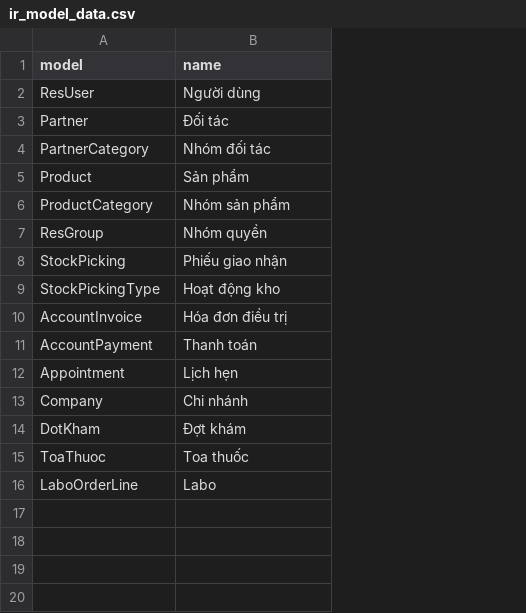
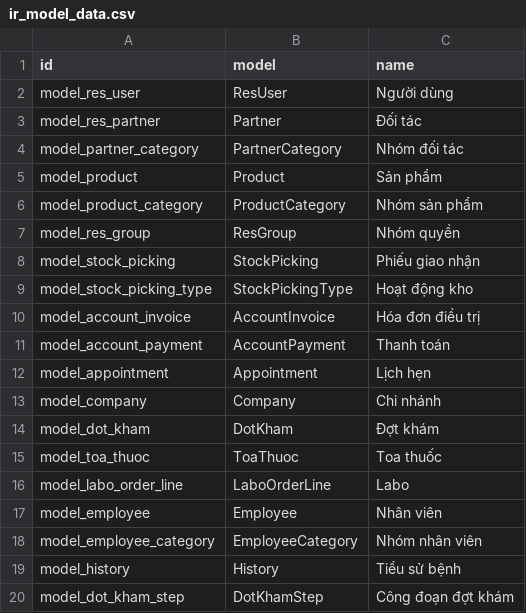
Before and after one commit to NguyenVanBay101097/BAY-Dental, a CSV file: TMTDentalAPI/SampleData/ir_model_data.csv, drawn as a sheet; the diff names each change by its address in the sheet, - before the commit and + after, or states it on an @@ line.

```diff
--- a/TMTDentalAPI/SampleData/ir_model_data.csv
+++ b/TMTDentalAPI/SampleData/ir_model_data.csv
+column A (id), rows 2-16: model_res_user | model_res_partner | model_partner_category | model_product | model_product_category | model_res_group | model_stock_picking | model_stock_picking_type | model_account_invoice | model_account_payment | model_appointment | model_company | model_dot_kham | model_toa_thuoc | model_labo_order_line
+row 17: model_employee | Employee | Nhân viên
+row 18: model_employee_category | EmployeeCategory | Nhóm nhân viên
+row 19: model_history | History | Tiểu sử bệnh
+row 20: model_dot_kham_step | DotKhamStep | Công đoạn đợt khám
```
Also changed, not shown: 23 other files.
